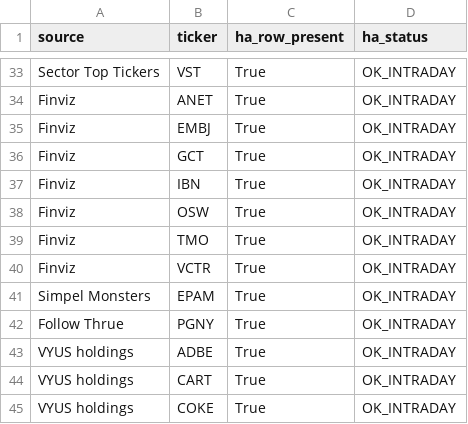
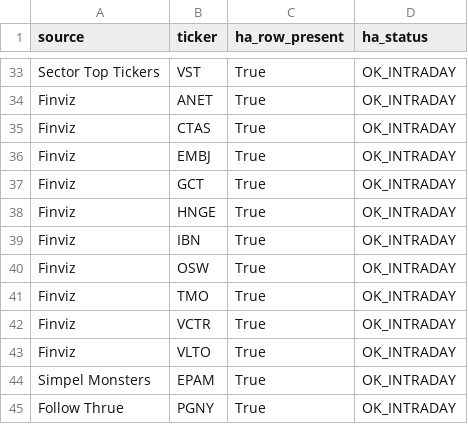
Before and after one commit to Melief/daily-stock-radar, a CSV file: data/ha_source_coverage.csv, drawn as a sheet; only a part is shown, gaps mark what is left out; the shorter side is filled out with more unchanged rows.

```diff
--- a/data/ha_source_coverage.csv
+++ b/data/ha_source_coverage.csv
@@ -34,4 +34,6 @@ Sector Top Tickers,VST,True,OK_INTRADAY
 Finviz,ANET,True,OK_INTRADAY
+Finviz,CTAS,True,OK_INTRADAY
 Finviz,EMBJ,True,OK_INTRADAY
 Finviz,GCT,True,OK_INTRADAY
+Finviz,HNGE,True,OK_INTRADAY
 Finviz,IBN,True,OK_INTRADAY
@@ -40,2 +42,3 @@ Finviz,TMO,True,OK_INTRADAY
 Finviz,VCTR,True,OK_INTRADAY
+Finviz,VLTO,True,OK_INTRADAY
 Simpel Monsters,EPAM,True,OK_INTRADAY
```
Also changed, not shown: data/ha_signals.csv.
